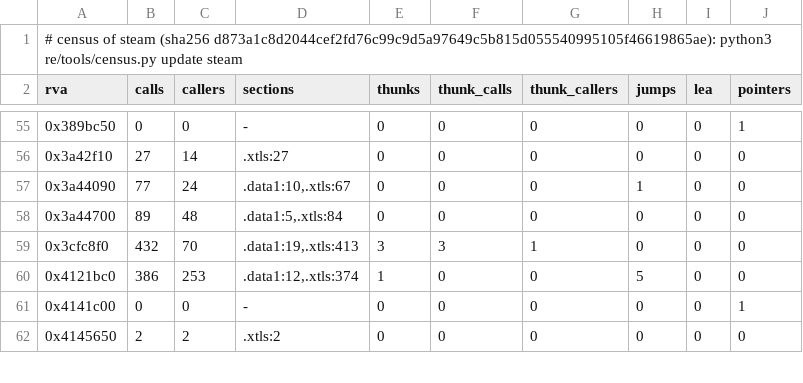
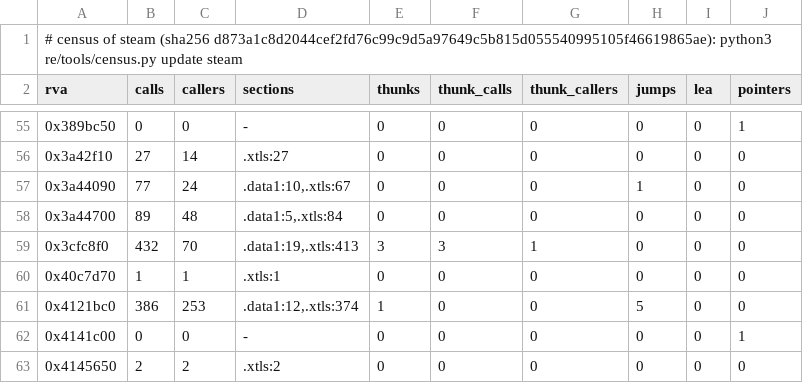
Before and after one commit to BastianFrese/erc-launcher-1918, a TSV file: re/db/census/steam.tsv, drawn as a sheet; only a part is shown, gaps mark what is left out.

Commit message:
feat(core): log non-finite physics body state (#1414)
* feat(re): bind the physics update finish step and its body list on every build

* feat(core): log each physics body whose position or velocity is not finite after a step

* test(core): run the physics non-finite log on the game's own step code and time it

```diff
--- a/re/db/census/steam.tsv
+++ b/re/db/census/steam.tsv
@@ -59,2 +59,3 @@ rva	calls	callers	sections	thunks	thunk_calls	thunk_callers	jumps	lea	pointers
 0x3cfc8f0	432	70	.data1:19,.xtls:413	3	3	1	0	0	0
+0x40c7d70	1	1	.xtls:1	0	0	0	0	0	0
 0x4121bc0	386	253	.data1:12,.xtls:374	1	0	0	5	0	0
```
Also changed, not shown: 19 other files.
